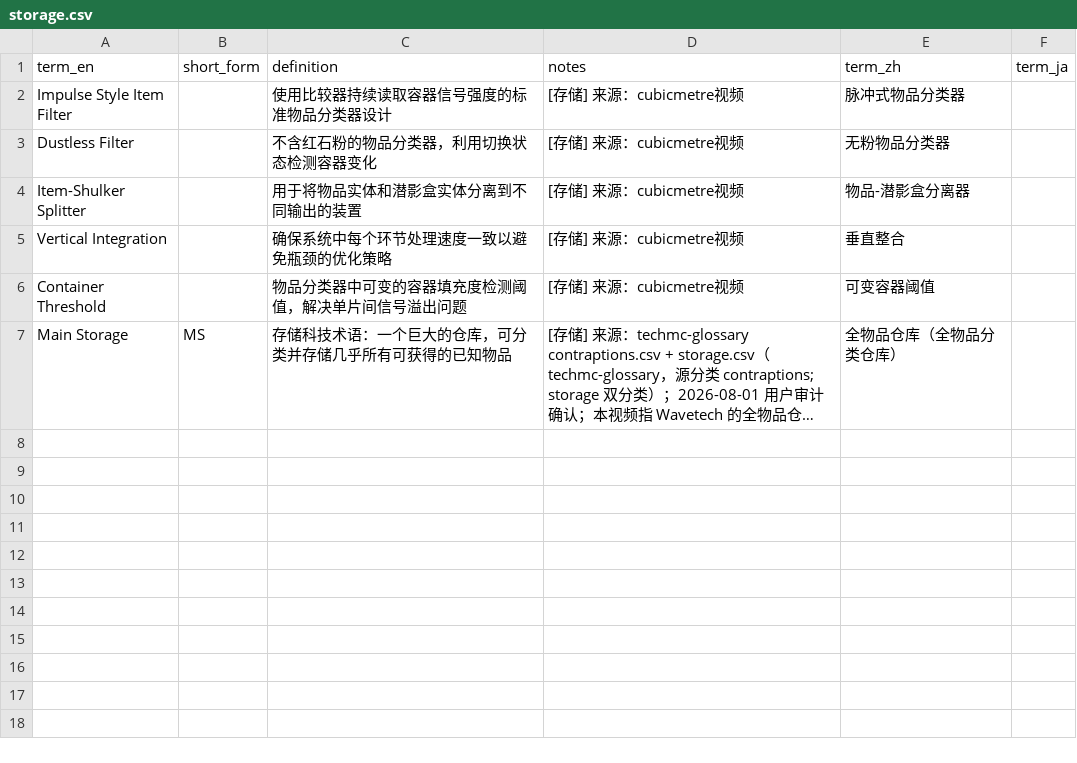
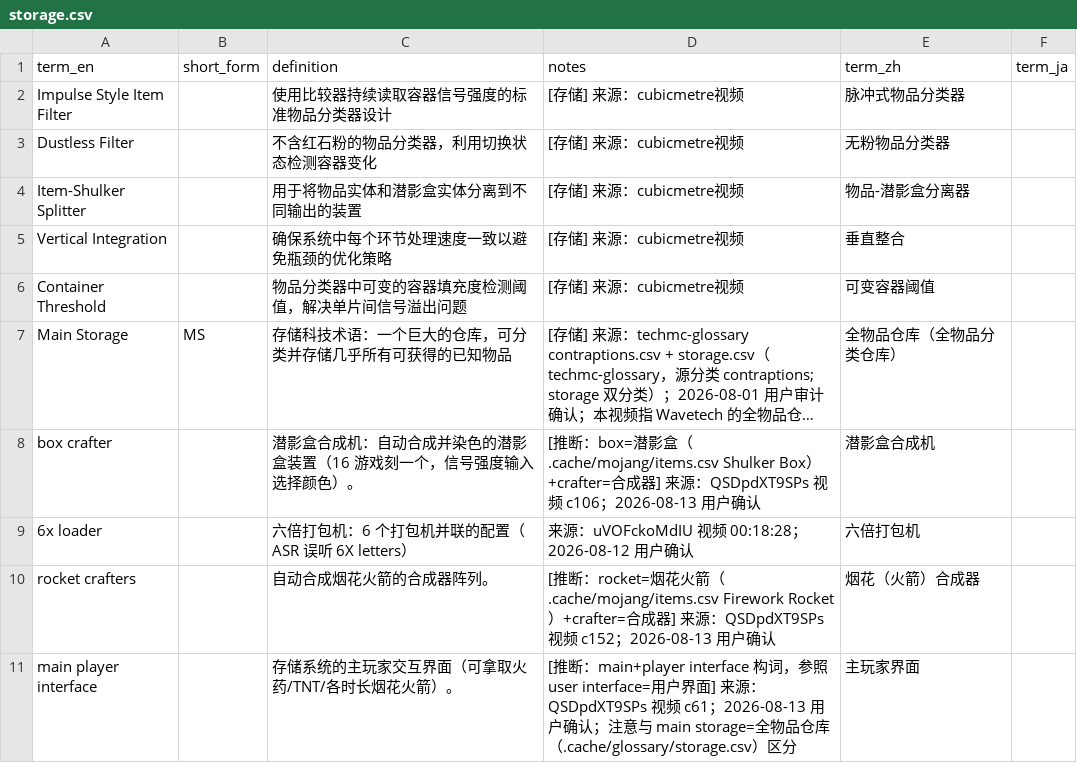
Before and after one commit to Youmiel/TechMCTranslationWorkflow, a CSV file: knowledge/01_terminology/storage.csv, drawn as a sheet; long unchanged cells end in …; the diff names each change by its address in the sheet, - before the commit and + after, or states it on an @@ line.

```diff
--- a/knowledge/01_terminology/storage.csv
+++ b/knowledge/01_terminology/storage.csv
+row 8: box crafter |  | 潜影盒合成机：自动合成并染色的潜影盒装置（16 游戏刻一个，信号强度输入选择颜色）。 | [推断：box=潜影盒（.cache/mojang/items.csv Shulker Box）+crafter=合成器] 来源：QSDpdXT9SPs 视频 c106；2026-08-13 用户确认 | 潜影盒合成机
+row 9: 6x loader |  | 六倍打包机：6 个打包机并联的配置（ASR 误听 6X letters） | 来源：uVOFckoMdIU 视频 00:18:28；2026-08-12 用户确认 | 六倍打包机
+row 10: rocket crafters |  | 自动合成烟花火箭的合成器阵列。 | [推断：rocket=烟花火箭（.cache/mojang/items.csv Firework Rocket）+crafter=合成器] 来源：QSDpdXT9SPs 视频 c152；2026-08-13 用户确认 | 烟花（火箭）合成器
+row 11: main player interface |  | 存储系统的主玩家交互界面（可拿取火药/TNT/各时长烟花火箭）。 | [推断：main+player interface 构词，参照 user interface=用户界面] 来源：QSDpdXT9SPs 视频 c61；2026-08-13 用户确认；注意与 main storage=全物品仓库（.cache/glossary/storage.csv）区分 | 主玩家界面
```
Also changed, not shown: knowledge/01_terminology/_uncategorized.csv, knowledge/01_terminology/computational.csv, 11 other files.
